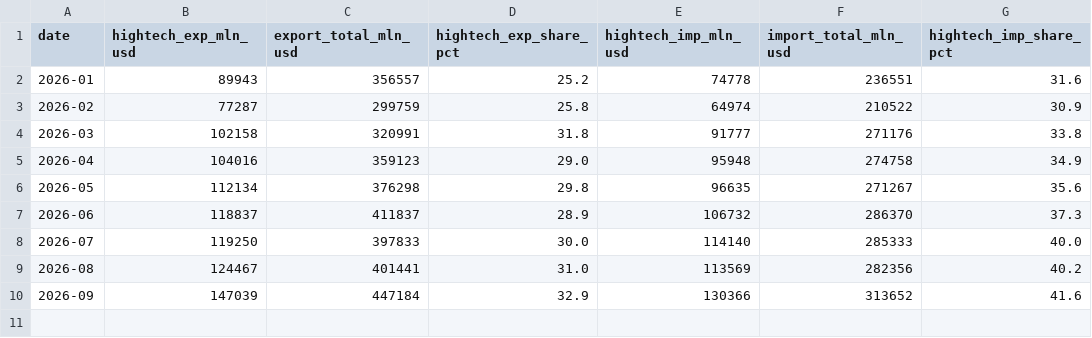
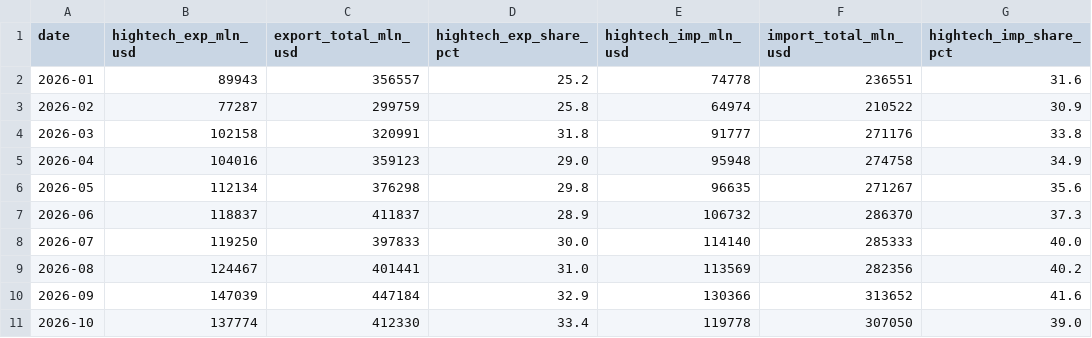
Before and after one commit to DoiEnnoson/TradeBalanceTracker, a CSV file: data/hightech_share.csv, drawn as a sheet.

```diff
--- a/data/hightech_share.csv
+++ b/data/hightech_share.csv
@@ -10 +10,2 @@ date,hightech_exp_mln_usd,export_total_mln_usd,hightech_exp_share_pct,hightech_i
 2026-09,147039,447184,32.9,130366,313652,41.6
+2026-10,137774,412330,33.4,119778,307050,39.0
```
Also changed, not shown: data/china_trade_commodities.csv, data/china_trade_freight.csv, 2 other files.
